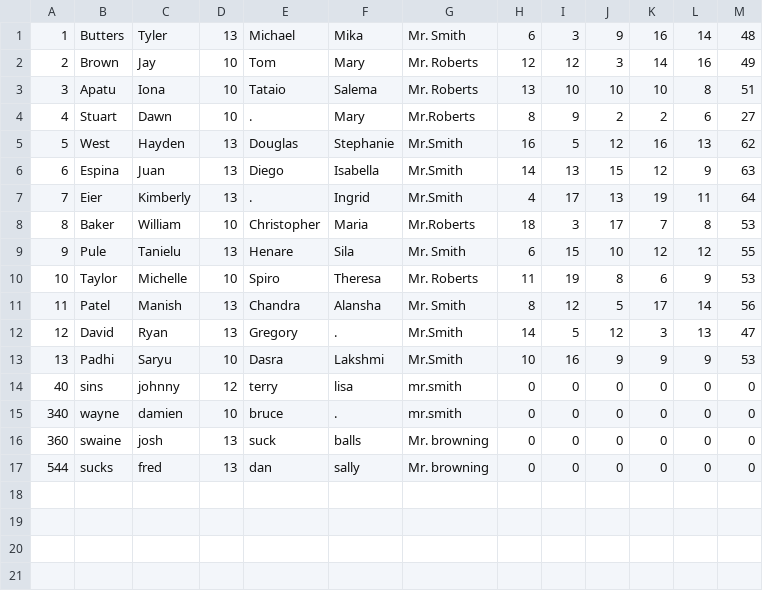
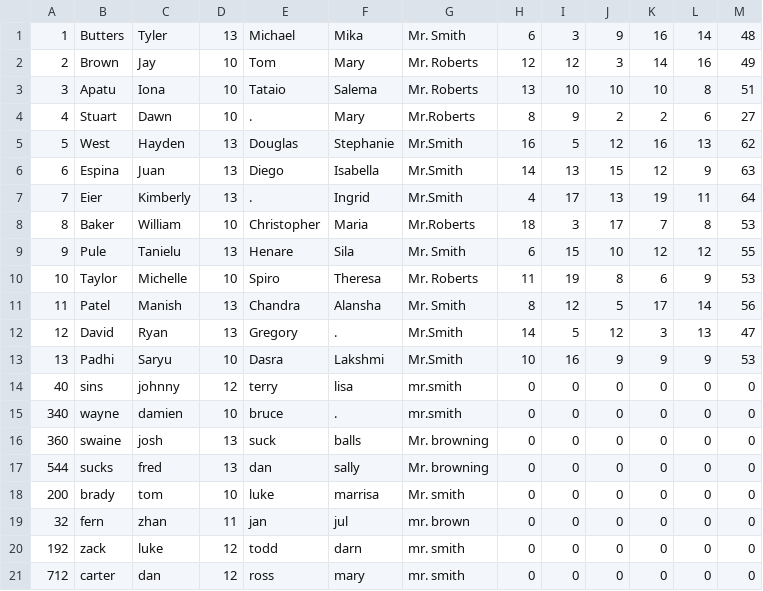
Before and after one commit to tylerbutters/103-SIM, a CSV file: student-information-system/student-database.csv, drawn as a sheet; the diff names each change by its address in the sheet, - before the commit and + after, or states it on an @@ line.

```diff
--- a/student-information-system/student-database.csv
+++ b/student-information-system/student-database.csv
+row 18: 200 | brady | tom | 10 | luke | marrisa | Mr. smith | 0 | 0 | 0 | 0 | 0 | 0
+row 19: 32 | fern | zhan | 11 | jan | jul | mr. brown | 0 | 0 | 0 | 0 | 0 | 0
+row 20: 192 | zack | luke | 12 | todd | darn | mr. smith | 0 | 0 | 0 | 0 | 0 | 0
+row 21: 712 | carter | dan | 12 | ross | mary | mr. smith | 0 | 0 | 0 | 0 | 0 | 0
```
Also changed, not shown: 2 other files.
